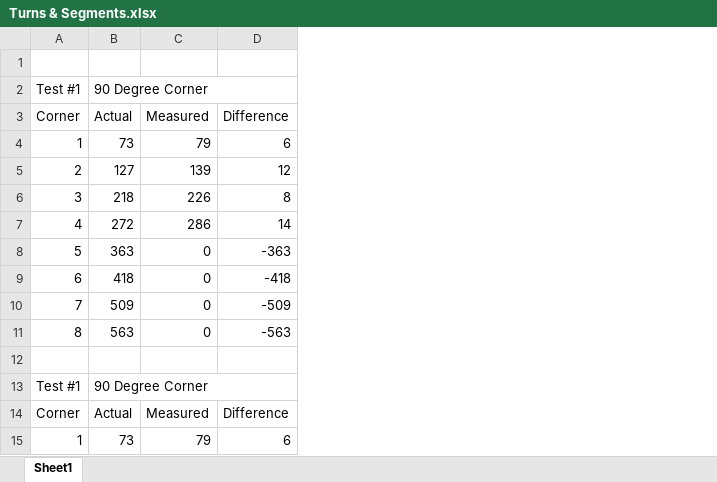
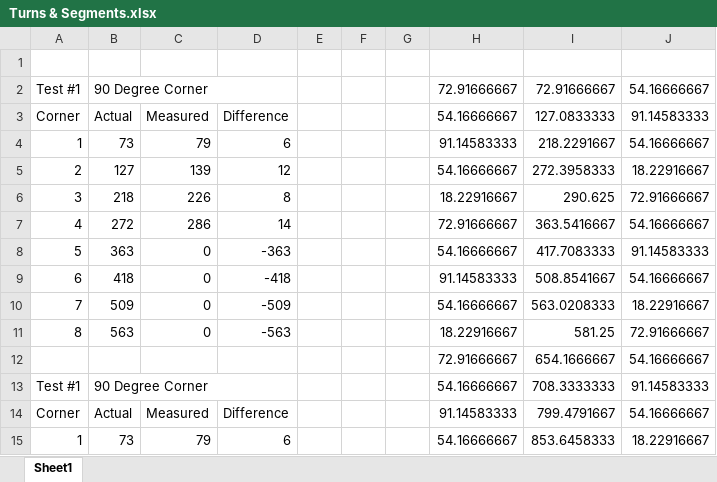
Before and after one commit to martinandrovich/Racecar-Control-Firmware, an Excel workbook: MatLAB/Datalogging/Turn Test/Turns & Segments.xlsx, sheet Sheet1, drawn as a sheet; only a part is shown; values as stored, in another font and other column widths than the file's, no borders; the diff names each change by its address in the sheet, - before the commit and + after, or states it on an @@ line.

Commit message:
saxas

```diff
--- a/MatLAB/Datalogging/Turn Test/Turns & Segments.xlsx (sheet Sheet1)
+++ b/MatLAB/Datalogging/Turn Test/Turns & Segments.xlsx (sheet Sheet1)
+column E, empty
+column F, empty
+column G, empty
+column H, rows 2-15: 72.91666667 | 54.16666667 | 91.14583333 | 54.16666667 | 18.22916667 | 72.91666667 | 54.16666667 | 91.14583333 | 54.16666667 | 18.22916667 | 72.91666667 | 54.16666667 | 91.14583333 | 54.16666667
+column I, rows 2-15: 72.91666667 | 127.0833333 | 218.2291667 | 272.3958333 | 290.625 | 363.5416667 | 417.7083333 | 508.8541667 | 563.0208333 | 581.25 | 654.1666667 | 708.3333333 | 799.4791667 | 853.6458333
+column J, rows 2-15: 54.16666667 | 91.14583333 | 54.16666667 | 18.22916667 | 72.91666667 | 54.16666667 | 91.14583333 | 54.16666667 | 18.22916667 | 72.91666667 | 54.16666667 | 91.14583333 | 54.16666667 | 18.22916667
-row 12: (empty)
+row 12:  |  |  |  |  |  |  | 72.91666667 | 654.1666667 | 54.16666667
```
